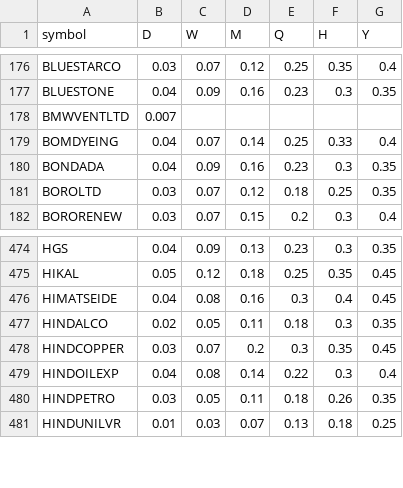
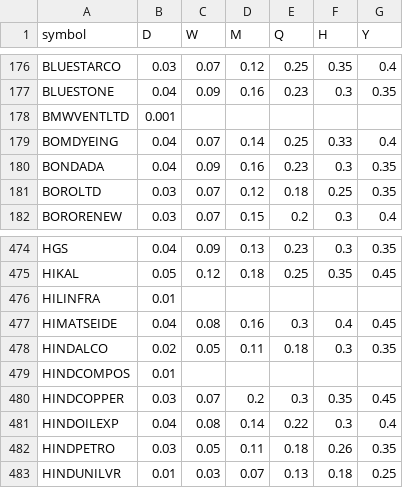
Before and after one commit to sadhu-108/YOGI, a CSV file: data/bands.csv, drawn as a sheet; only a part is shown, gaps mark what is left out.

Commit message:
chore: establish clean YOGI project baseline
- Implement symbol-level cache persistence and live market data freshness

- Wire cockpit modular ranking, dynamic ROC screener, and chart fallback renderer

- Fix dynamic indicator pipeline orchestration and Kleene 3-valued filter negation

- Add comprehensive mathematical correctness & architecture audit documentation

- Add 9 new test suites covering storage, cockpit, filter, and pipeline regressions

- Update .gitignore to exclude runtime binary cache and local backup checkpoints

```diff
--- a/data/bands.csv
+++ b/data/bands.csv
@@ -177,3 +177,3 @@ BLUESTARCO,0.03,0.07,0.12,0.25,0.35,0.4
 BLUESTONE,0.04,0.09,0.16,0.23,0.3,0.35
-BMWVENTLTD,0.007,,,,,
+BMWVENTLTD,0.001,,,,,
 BOMDYEING,0.04,0.07,0.14,0.25,0.33,0.4
@@ -475,4 +475,6 @@ HGS,0.04,0.09,0.13,0.23,0.3,0.35
 HIKAL,0.05,0.12,0.18,0.25,0.35,0.45
+HILINFRA,0.01,,,,,
 HIMATSEIDE,0.04,0.08,0.16,0.3,0.4,0.45
 HINDALCO,0.02,0.05,0.11,0.18,0.3,0.35
+HINDCOMPOS,0.01,,,,,
 HINDCOPPER,0.03,0.07,0.2,0.3,0.35,0.45
```
Also changed, not shown: 34 other files.
